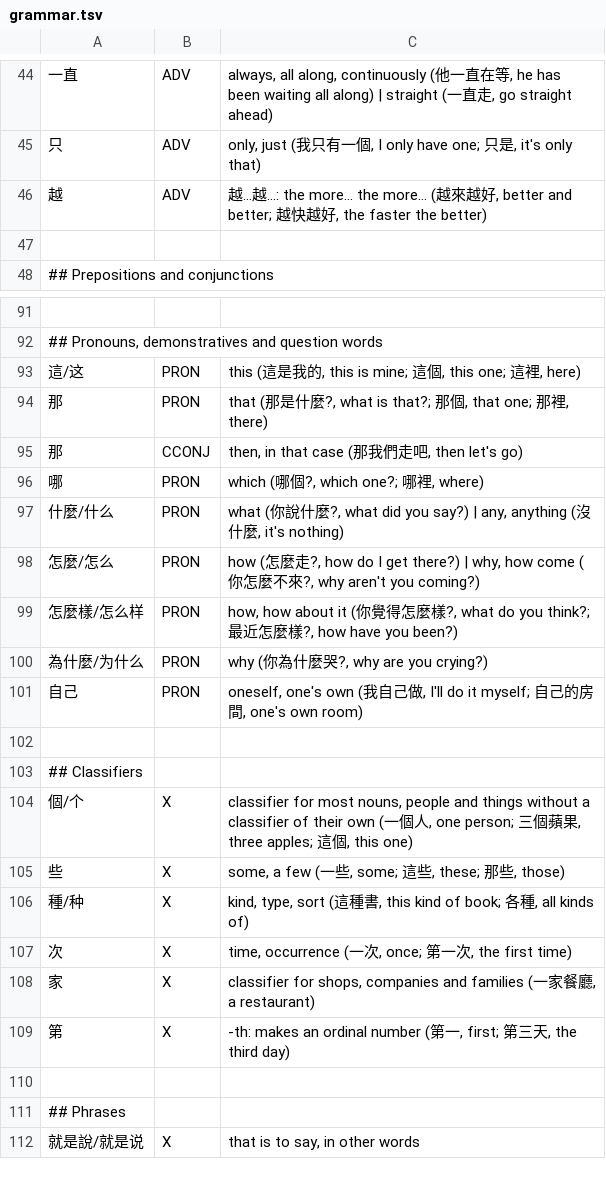
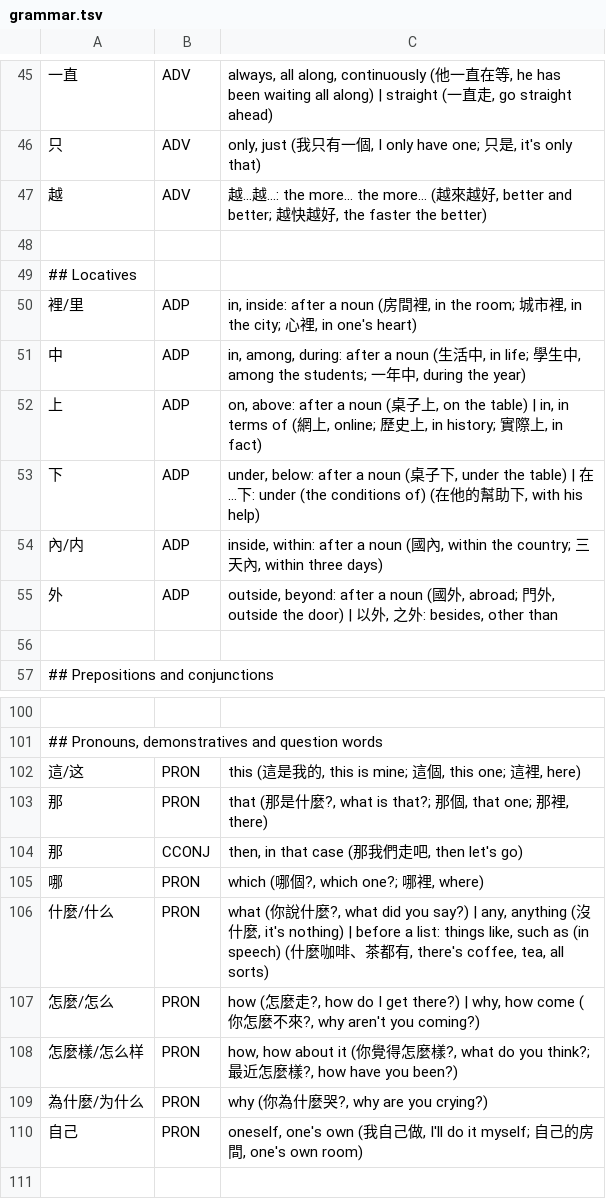
Before and after one commit to d0-lang/dict-server-ts, a TSV file: languages/zh/grammar.tsv, drawn as a sheet; only a part is shown, gaps mark what is left out; the shorter side is filled out with more unchanged rows; the diff covers the shown part only.

```diff
--- a/languages/zh/grammar.tsv
+++ b/languages/zh/grammar.tsv
@@ -46,2 +47,10 @@
 越	ADV	越…越…: the more… the more… (越來越好, better and better; 越快越好, the faster the better)
+
+## Locatives
+裡/里	ADP	in, inside: after a noun (房間裡, in the room; 城市裡, in the city; 心裡, in one's heart)
+中	ADP	in, among, during: after a noun (生活中, in life; 學生中, among the students; 一年中, during the year)
+上	ADP	on, above: after a noun (桌子上, on the table) | in, in terms of (網上, online; 歷史上, in history; 實際上, in fact)
+下	ADP	under, below: after a noun (桌子下, under the table) | 在…下: under (the conditions of) (在他的幫助下, with his help)
+內/内	ADP	inside, within: after a noun (國內, within the country; 三天內, within three days)
+外	ADP	outside, beyond: after a noun (國外, abroad; 門外, outside the door) | 以外, 之外: besides, other than
 
@@ -96,3 +105,3 @@
 哪	PRON	which (哪個?, which one?; 哪裡, where)
-什麼/什么	PRON	what (你說什麼?, what did you say?) | any, anything (沒什麼, it's nothing)
+什麼/什么	PRON	what (你說什麼?, what did you say?) | any, anything (沒什麼, it's nothing) | before a list: things like, such as (in speech) (什麼咖啡、茶都有, there's coffee, tea, all sorts)
 怎麼/怎么	PRON	how (怎麼走?, how do I get there?) | why, how come (你怎麼不來?, why aren't you coming?)
```
Also changed, not shown: 19 added rows and 1 removed row elsewhere in this file, 17 other files.
